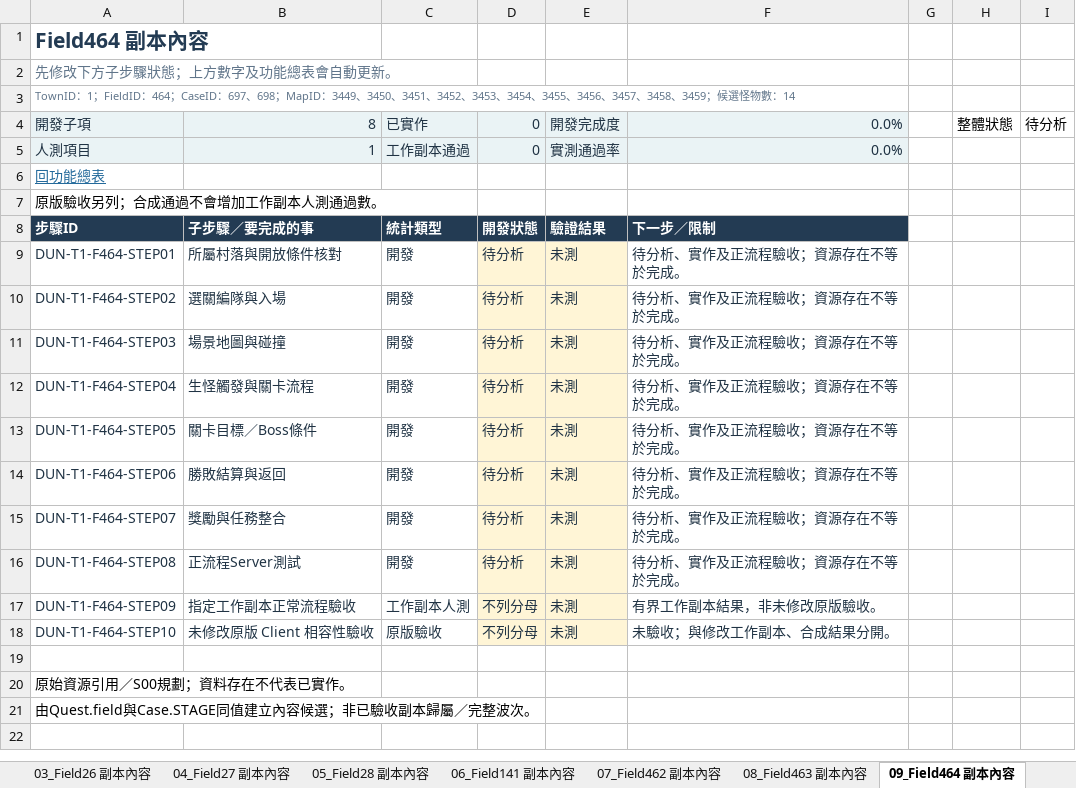
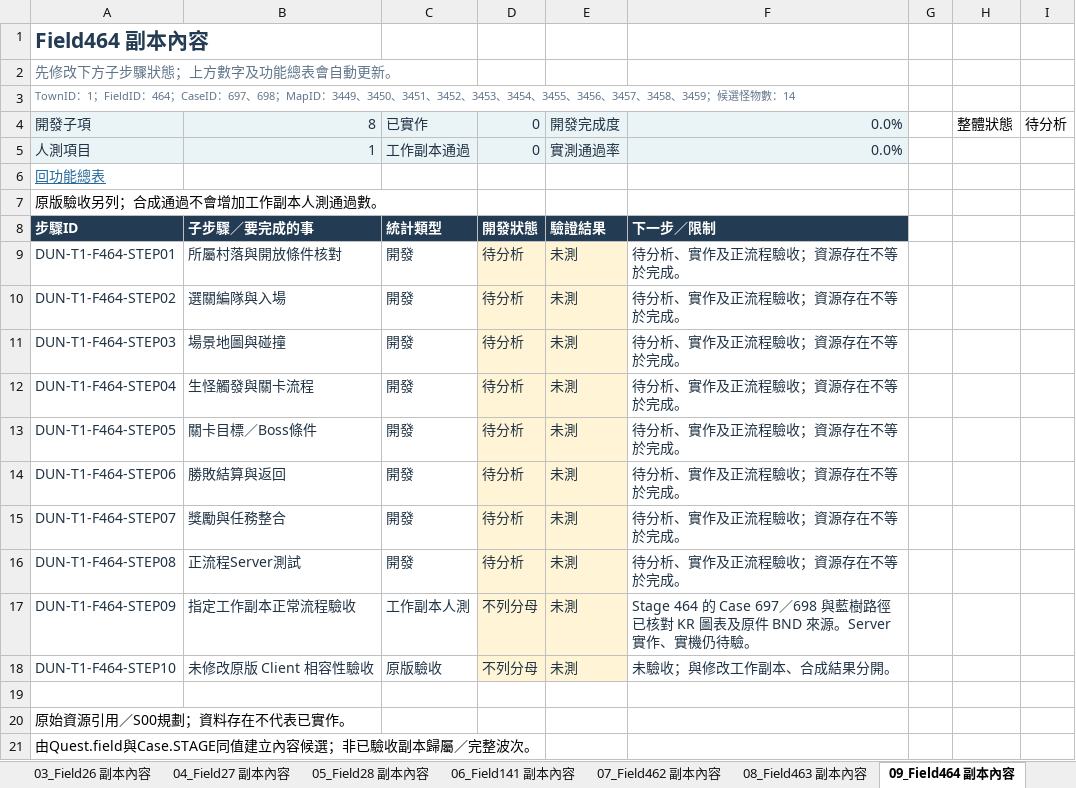
Before and after one commit to we88ec3-prog/ttr_anal_multi, an Excel workbook: workbooks/tartaros-kr/functional-roadmap/DG01_第01村馮德斯副本內容.xlsx, sheet 09_Field464 副本內容, drawn as a sheet; values as stored, in another font and other column widths than the file's, no borders; conditional formats and table styles not drawn; the diff names each change by its address in the sheet, - before the commit and + after, or states it on an @@ line.

```diff
--- a/workbooks/tartaros-kr/functional-roadmap/DG01_第01村馮德斯副本內容.xlsx (sheet 09_Field464 副本內容)
+++ b/workbooks/tartaros-kr/functional-roadmap/DG01_第01村馮德斯副本內容.xlsx (sheet 09_Field464 副本內容)
-F17: 有界工作副本結果，非未修改原版驗收。
+F17: Stage 464 的 Case 697／698 與藍樹路徑已核對 KR 圖表及原件 BND 來源。Server 實作、實機仍待驗。
```
Also changed, not shown: sheet 功能總表, workbooks/tartaros-kr/06_測試驗收.xlsx, workbooks/tartaros-kr/functional-roadmap/DG02_第02村Town2副本內容.xlsx, 20 other files.
